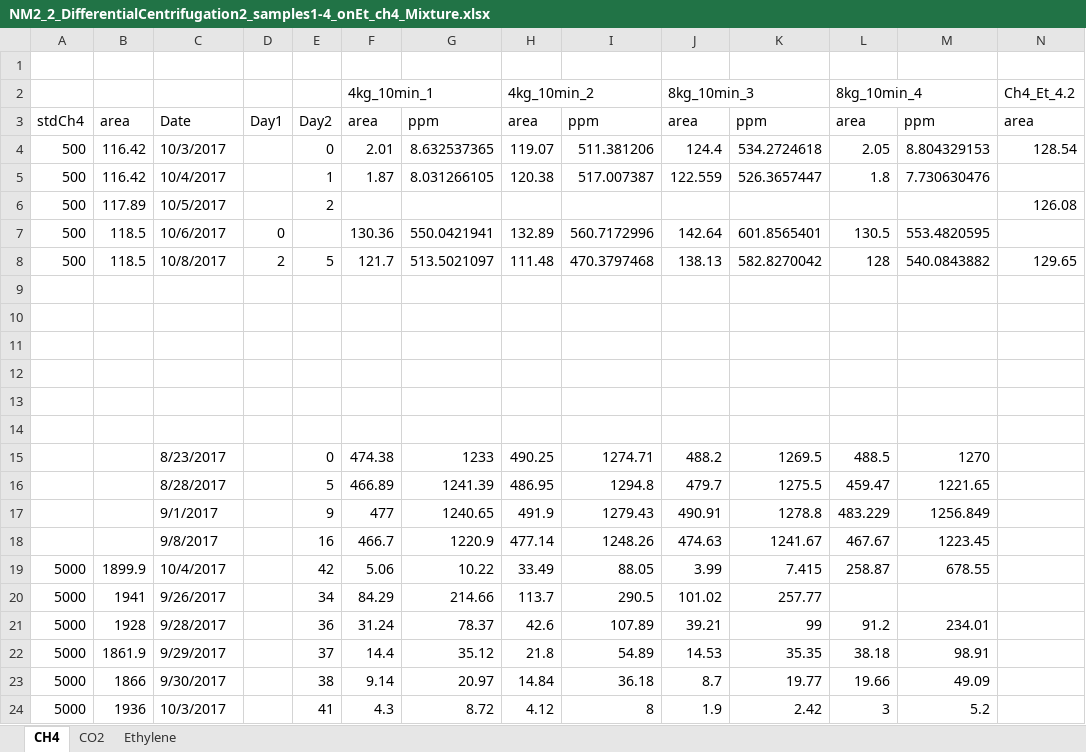
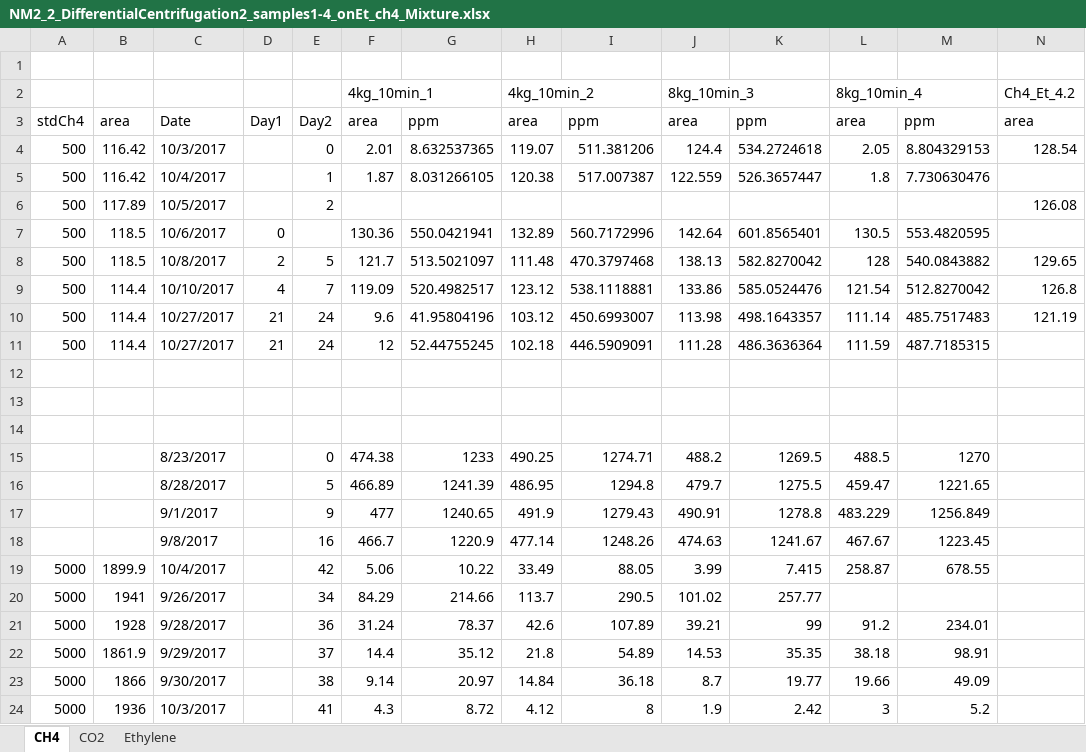
Before and after one commit to nyirock/experiments, an Excel workbook: pp_gas_enrichments/NM2_2_DifferentialCentrifugation2_samples1-4_onEt_ch4_Mixture.xlsx, sheet CH4, drawn as a sheet; only a part is shown; values as stored, in another font and other column widths than the file's, no cell formats; rows hold the shown columns only; the diff names each change by its address in the sheet, - before the commit and + after, or states it on an @@ line.

```diff
--- a/pp_gas_enrichments/NM2_2_DifferentialCentrifugation2_samples1-4_onEt_ch4_Mixture.xlsx (sheet CH4)
+++ b/pp_gas_enrichments/NM2_2_DifferentialCentrifugation2_samples1-4_onEt_ch4_Mixture.xlsx (sheet CH4)
-row 9: (empty)
+row 9: 500 | 114.4 | 10/10/2017 | 4 | 7 | 119.09 | 520.4982517 | 123.12 | 538.1118881 | 133.86 | 585.0524476 | 121.54 | 512.8270042 | 126.8
-row 10: (empty)
+row 10: 500 | 114.4 | 10/27/2017 | 21 | 24 | 9.6 | 41.95804196 | 103.12 | 450.6993007 | 113.98 | 498.1643357 | 111.14 | 485.7517483 | 121.19
-row 11: (empty)
+row 11: 500 | 114.4 | 10/27/2017 | 21 | 24 | 12 | 52.44755245 | 102.18 | 446.5909091 | 111.28 | 486.3636364 | 111.59 | 487.7185315
```
Also changed, not shown: sheet CO2, sheet Ethylene, cell formats, pp_gas_enrichments/NM2_2_KmCalc_5gDry.xlsb.xlsx, pp_gas_enrichments/NM2_Root_2g_Ethylene_5g.xlsb.xlsx, 7 other files.
